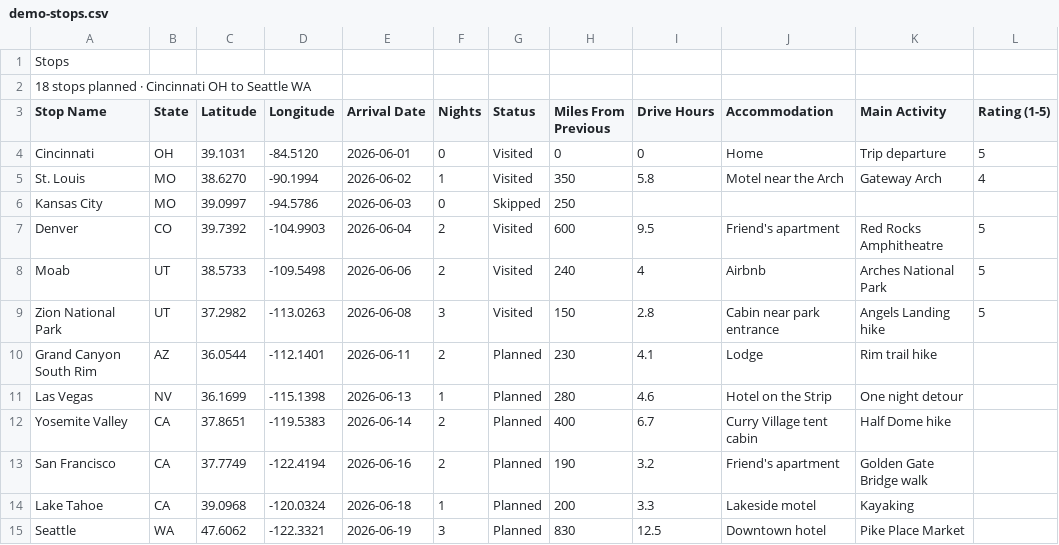
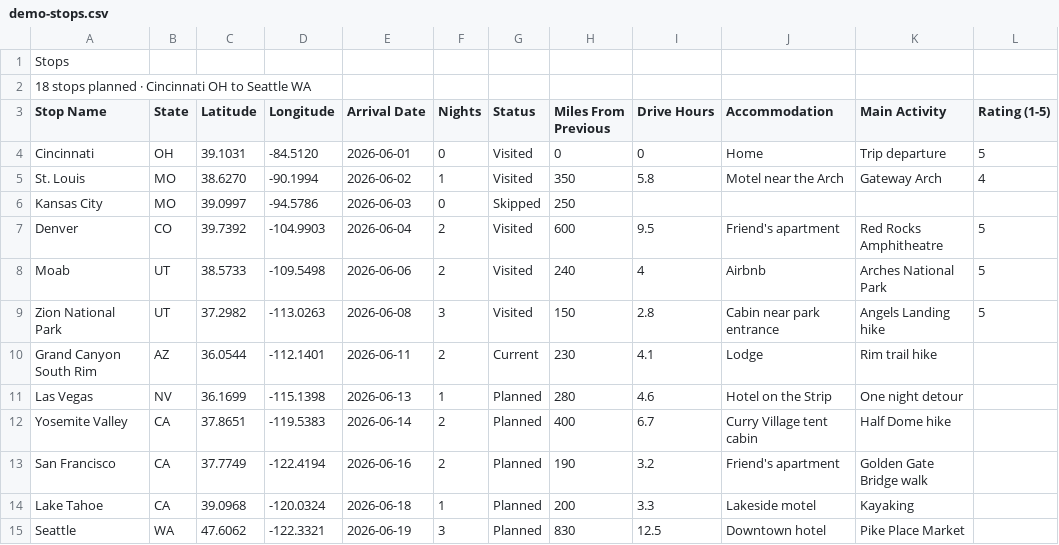
Before and after one commit to LoganBrose/Road_Trip, a CSV file: data/demo-stops.csv, drawn as a sheet; only a part is shown; the diff names each change by its address in the sheet, - before the commit and + after, or states it on an @@ line.

```diff
--- a/data/demo-stops.csv
+++ b/data/demo-stops.csv
-G10 (Status): Planned
+G10 (Status): Current
```
Also changed, not shown: 8 other files.
